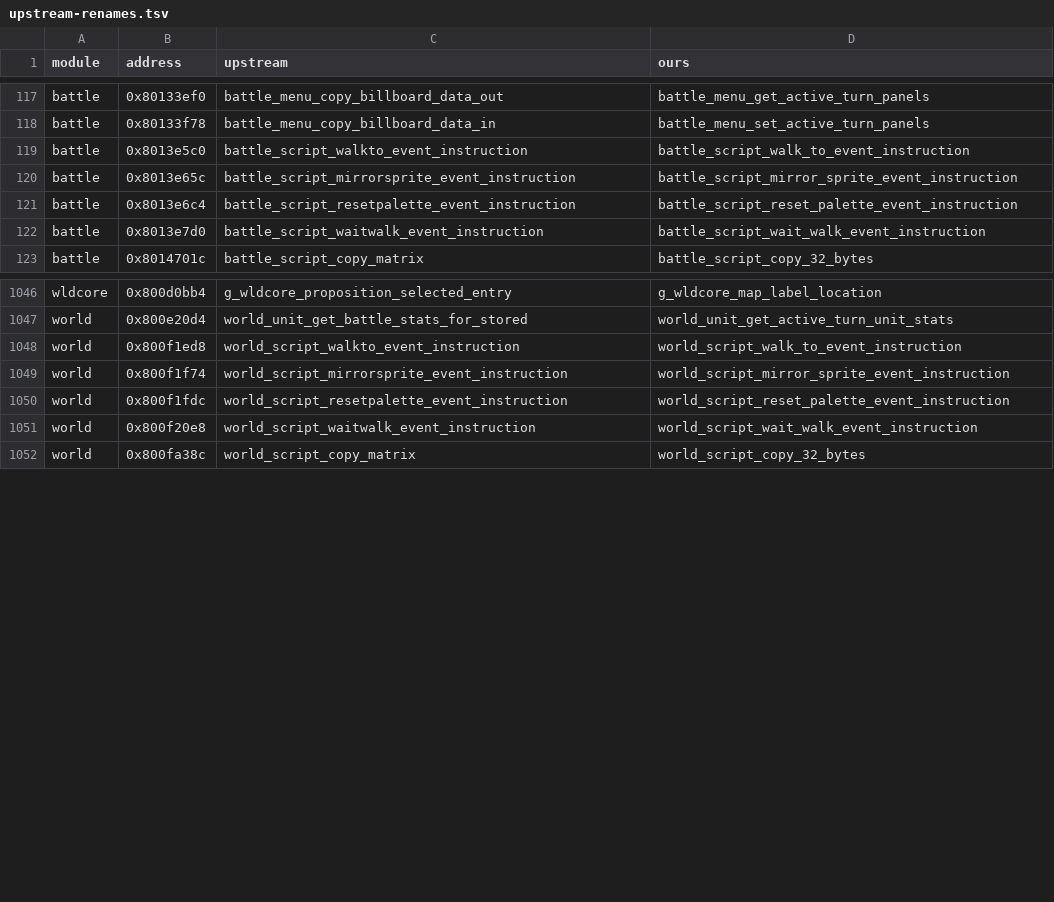
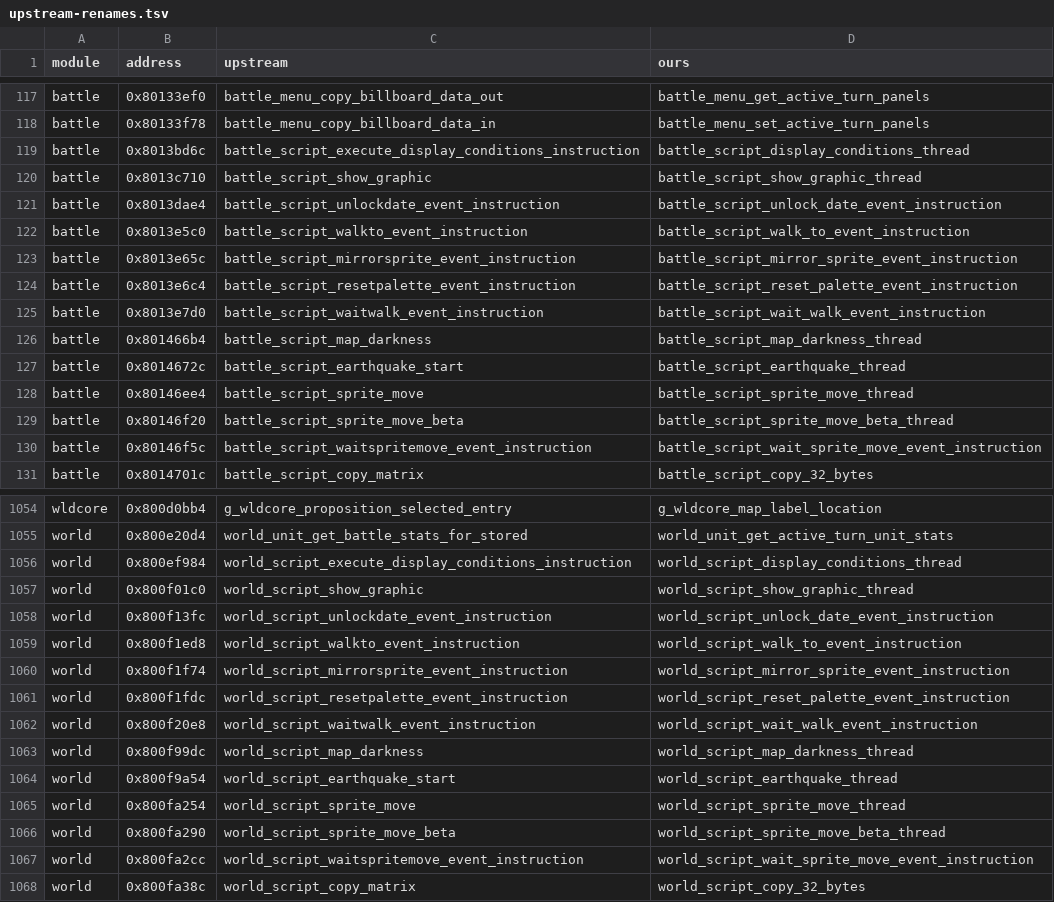
Before and after one commit to LuizORAS/fft_decomp-semantic, a TSV file: docs/upstream-renames.tsv, drawn as a sheet; only a part is shown, gaps mark what is left out; the diff names each change by its address in the sheet, - before the commit and + after, or states it on an @@ line.

```diff
--- a/docs/upstream-renames.tsv
+++ b/docs/upstream-renames.tsv
+row 119: battle | 0x8013bd6c | battle_script_execute_display_conditions_instruction | battle_script_display_conditions_thread
+row 120: battle | 0x8013c710 | battle_script_show_graphic | battle_script_show_graphic_thread
+row 121: battle | 0x8013dae4 | battle_script_unlockdate_event_instruction | battle_script_unlock_date_event_instruction
+row 126: battle | 0x801466b4 | battle_script_map_darkness | battle_script_map_darkness_thread
+row 127: battle | 0x8014672c | battle_script_earthquake_start | battle_script_earthquake_thread
+row 128: battle | 0x80146ee4 | battle_script_sprite_move | battle_script_sprite_move_thread
+row 129: battle | 0x80146f20 | battle_script_sprite_move_beta | battle_script_sprite_move_beta_thread
+row 130: battle | 0x80146f5c | battle_script_waitspritemove_event_instruction | battle_script_wait_sprite_move_event_instruction
+row 1056: world | 0x800ef984 | world_script_execute_display_conditions_instruction | world_script_display_conditions_thread
+row 1057: world | 0x800f01c0 | world_script_show_graphic | world_script_show_graphic_thread
+row 1058: world | 0x800f13fc | world_script_unlockdate_event_instruction | world_script_unlock_date_event_instruction
+row 1063: world | 0x800f99dc | world_script_map_darkness | world_script_map_darkness_thread
+row 1064: world | 0x800f9a54 | world_script_earthquake_start | world_script_earthquake_thread
+row 1065: world | 0x800fa254 | world_script_sprite_move | world_script_sprite_move_thread
+row 1066: world | 0x800fa290 | world_script_sprite_move_beta | world_script_sprite_move_beta_thread
+row 1067: world | 0x800fa2cc | world_script_waitspritemove_event_instruction | world_script_wait_sprite_move_event_instruction
```
Also changed, not shown: 34 other files.
